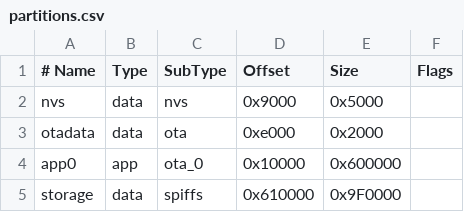
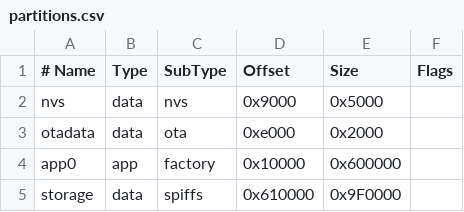
Before and after one commit to linpapa789-pixel/Esp32fw_webversiondeepsek, a CSV file: partitions.csv, drawn as a sheet.

Commit message:
Update partitions.csv

```diff
--- a/partitions.csv
+++ b/partitions.csv
@@ -3,3 +3,3 @@ nvs,      data, nvs,     0x9000,  0x5000,
 otadata,  data, ota,     0xe000,  0x2000,
-app0,     app,  ota_0,   0x10000, 0x600000,
+app0,     app,  factory, 0x10000, 0x600000,
 storage,  data, spiffs,  0x610000,0x9F0000,
```
